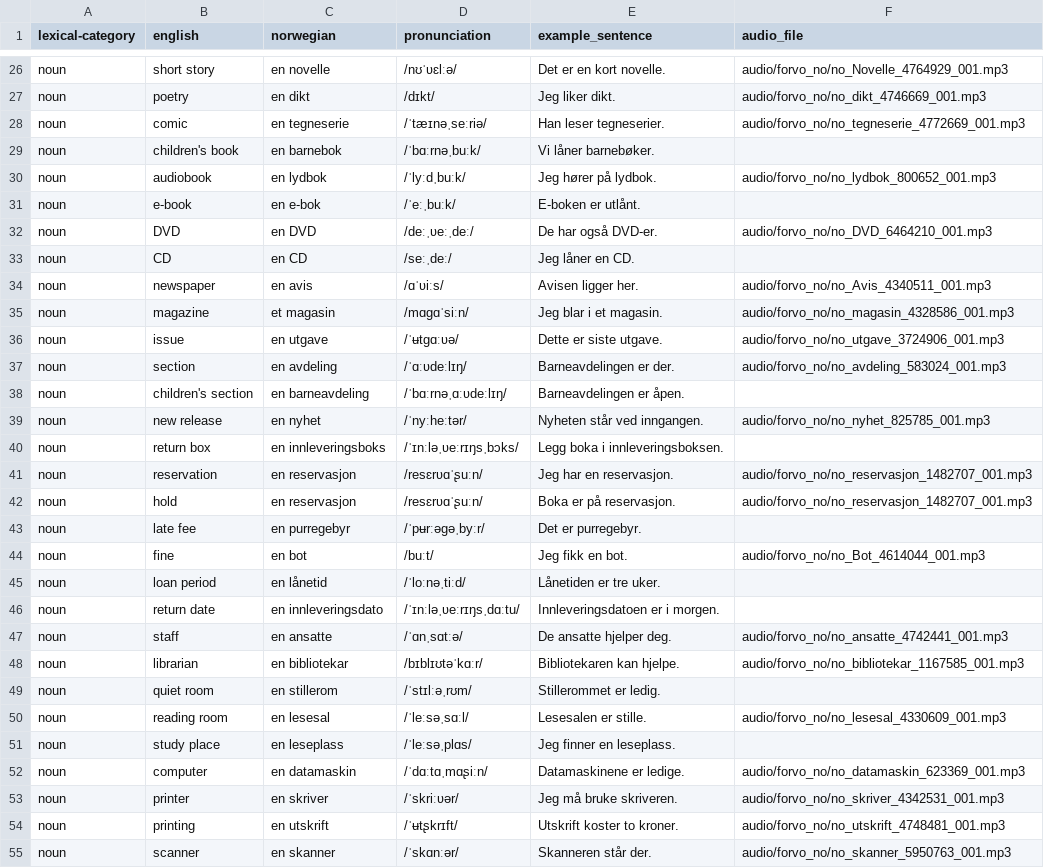
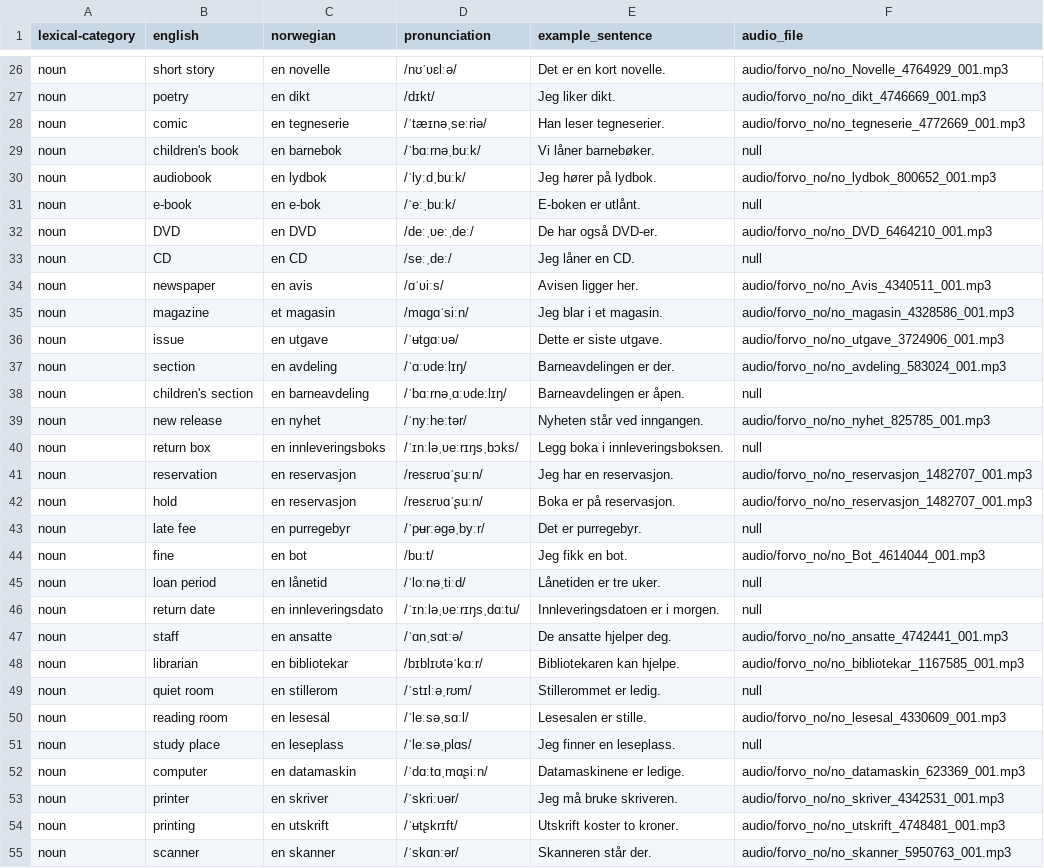
Before and after one commit to danelee2601/norwegian-vocab, a TSV file: vocab/library_media.tsv, drawn as a sheet; only a part is shown, gaps mark what is left out; the diff covers the shown part only.

```diff
--- a/vocab/library_media.tsv
+++ b/vocab/library_media.tsv
@@ -28,7 +28,7 @@ noun	poetry	en dikt	/dɪkt/	Jeg liker dikt.	audio/forvo_no/no_dikt_4746669_001.m
 noun	comic	en tegneserie	/ˈtæɪnəˌseːriə/	Han leser tegneserier.	audio/forvo_no/no_tegneserie_4772669_001.mp3
-noun	children's book	en barnebok	/ˈbɑːrnəˌbuːk/	Vi låner barnebøker.	
+noun	children's book	en barnebok	/ˈbɑːrnəˌbuːk/	Vi låner barnebøker.	null
 noun	audiobook	en lydbok	/ˈlyːdˌbuːk/	Jeg hører på lydbok.	audio/forvo_no/no_lydbok_800652_001.mp3
-noun	e-book	en e-bok	/ˈeːˌbuːk/	E-boken er utlånt.	
+noun	e-book	en e-bok	/ˈeːˌbuːk/	E-boken er utlånt.	null
 noun	DVD	en DVD	/deːˌʋeːˌdeː/	De har også DVD-er.	audio/forvo_no/no_DVD_6464210_001.mp3
-noun	CD	en CD	/seːˌdeː/	Jeg låner en CD.	
+noun	CD	en CD	/seːˌdeː/	Jeg låner en CD.	null
 noun	newspaper	en avis	/ɑˈʋiːs/	Avisen ligger her.	audio/forvo_no/no_Avis_4340511_001.mp3
@@ -37,16 +37,16 @@ noun	issue	en utgave	/ˈʉtɡɑːʋə/	Dette er siste utgave.	audio/forvo_no/no_
 noun	section	en avdeling	/ˈɑːʋdeːlɪŋ/	Barneavdelingen er der.	audio/forvo_no/no_avdeling_583024_001.mp3
-noun	children's section	en barneavdeling	/ˈbɑːrnəˌɑːʋdeːlɪŋ/	Barneavdelingen er åpen.	
+noun	children's section	en barneavdeling	/ˈbɑːrnəˌɑːʋdeːlɪŋ/	Barneavdelingen er åpen.	null
 noun	new release	en nyhet	/ˈnyːheːtər/	Nyheten står ved inngangen.	audio/forvo_no/no_nyhet_825785_001.mp3
-noun	return box	en innleveringsboks	/ˈɪnːləˌʋeːrɪŋsˌbɔks/	Legg boka i innleveringsboksen.	
+noun	return box	en innleveringsboks	/ˈɪnːləˌʋeːrɪŋsˌbɔks/	Legg boka i innleveringsboksen.	null
 noun	reservation	en reservasjon	/resɛrʋɑˈʂuːn/	Jeg har en reservasjon.	audio/forvo_no/no_reservasjon_1482707_001.mp3
 noun	hold	en reservasjon	/resɛrʋɑˈʂuːn/	Boka er på reservasjon.	audio/forvo_no/no_reservasjon_1482707_001.mp3
-noun	late fee	en purregebyr	/ˈpʉrːəɡəˌbyːr/	Det er purregebyr.	
+noun	late fee	en purregebyr	/ˈpʉrːəɡəˌbyːr/	Det er purregebyr.	null
 noun	fine	en bot	/buːt/	Jeg fikk en bot.	audio/forvo_no/no_Bot_4614044_001.mp3
-noun	loan period	en lånetid	/ˈloːnəˌtiːd/	Lånetiden er tre uker.	
-noun	return date	en innleveringsdato	/ˈɪnːləˌʋeːrɪŋsˌdɑːtu/	Innleveringsdatoen er i morgen.	
+noun	loan period	en lånetid	/ˈloːnəˌtiːd/	Lånetiden er tre uker.	null
+noun	return date	en innleveringsdato	/ˈɪnːləˌʋeːrɪŋsˌdɑːtu/	Innleveringsdatoen er i morgen.	null
 noun	staff	en ansatte	/ˈɑnˌsɑtːə/	De ansatte hjelper deg.	audio/forvo_no/no_ansatte_4742441_001.mp3
 noun	librarian	en bibliotekar	/bɪblɪʊtəˈkɑːr/	Bibliotekaren kan hjelpe.	audio/forvo_no/no_bibliotekar_1167585_001.mp3
-noun	quiet room	en stillerom	/ˈstɪlːəˌrʊm/	Stillerommet er ledig.	
+noun	quiet room	en stillerom	/ˈstɪlːəˌrʊm/	Stillerommet er ledig.	null
 noun	reading room	en lesesal	/ˈleːsəˌsɑːl/	Lesesalen er stille.	audio/forvo_no/no_lesesal_4330609_001.mp3
-noun	study place	en leseplass	/ˈleːsəˌplɑs/	Jeg finner en leseplass.	
+noun	study place	en leseplass	/ˈleːsəˌplɑs/	Jeg finner en leseplass.	null
 noun	computer	en datamaskin	/ˈdɑːtɑˌmɑʂiːn/	Datamaskinene er ledige.	audio/forvo_no/no_datamaskin_623369_001.mp3
```
Also changed, not shown: 41 edited cells elsewhere in this file, vocab/banking_post.tsv, vocab/health_pharmacy.tsv, 14 other files.
